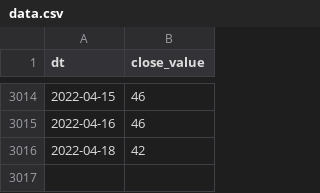
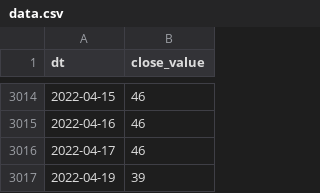
Before and after one commit to alexey-formalmethods/datasets, a CSV file: money.cnn fear-and-greed/data.csv, drawn as a sheet; only a part is shown, gaps mark what is left out; removed rows and columns are numbered as before the commit, all else as after; the diff names each change by its address in the sheet, - before the commit and + after, or states it on an @@ line.

```diff
--- a/money.cnn fear-and-greed/data.csv
+++ b/money.cnn fear-and-greed/data.csv
-row 3016: 2022-04-18 | 42
+row 3016: 2022-04-17 | 46
+row 3017: 2022-04-19 | 39
```
Also changed, not shown: alternative.me crypto fear-and-greed/data.csv, 1 other file.
